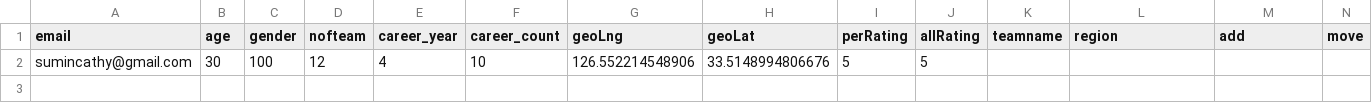
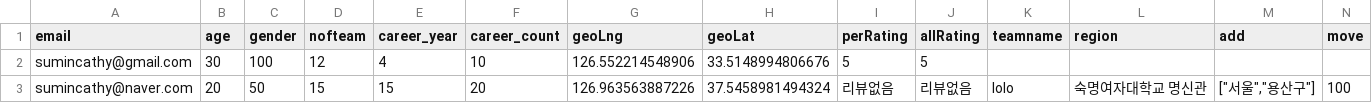
Before and after one commit to Angela118/playmeet, a CSV file: recEvent.csv, drawn as a sheet; only a part is shown; rows hold the shown columns only; the diff names each change by its address in the sheet, - before the commit and + after, or states it on an @@ line.

```diff
--- a/recEvent.csv
+++ b/recEvent.csv
+row 3: sumincathy@naver.com | 20 | 50 | 15 | 15 | 20 | 126.963563887226 | 37.5458981494324 | 리뷰없음 | 리뷰없음 | lolo | 숙명여자대학교 명신관 | ["서울","용산구"] | 100
```
Also changed, not shown: recOutput.csv, 5 other files.
